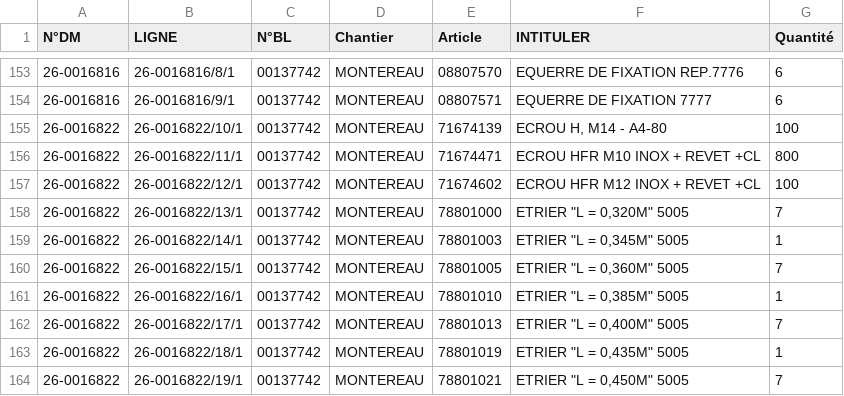
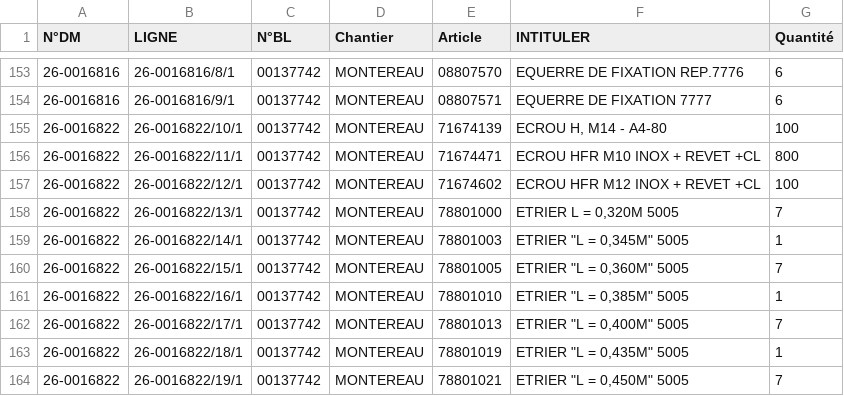
Before and after one commit to lebob18-ux/POINTAGE_COMMANDE, a CSV file: data/liste_commandes.csv, drawn as a sheet; only a part is shown, gaps mark what is left out.

Commit message:
Fix item description for line 158 in CSV
Updated the description of the item in line 13 to remove quotes around the length.

```diff
--- a/data/liste_commandes.csv
+++ b/data/liste_commandes.csv
@@ -157,3 +157,3 @@ N°DM	LIGNE	N°BL	Chantier	Article	INTITULER	Quantité
 26-0016822	26-0016822/12/1	00137742	MONTEREAU	71674602	ECROU HFR M12 INOX + REVET +CL	100
-26-0016822	26-0016822/13/1	00137742	MONTEREAU	78801000	ETRIER  "L = 0,320M"      5005	7
+26-0016822	26-0016822/13/1	00137742	MONTEREAU	78801000	ETRIER  L = 0,320M      5005	7
 26-0016822	26-0016822/14/1	00137742	MONTEREAU	78801003	ETRIER  "L = 0,345M"      5005	1
```
